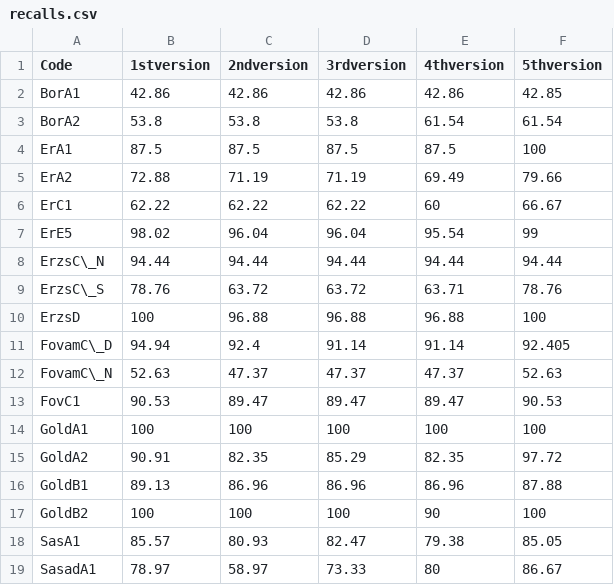
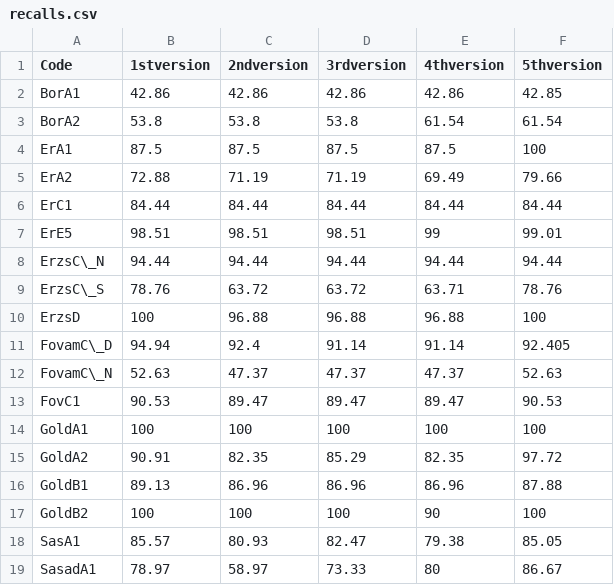
Before and after one commit to Lilol/Dipterv, a CSV file: Latex document/csvs/recalls.csv, drawn as a sheet.

```diff
--- a/Latex document/csvs/recalls.csv
+++ b/Latex document/csvs/recalls.csv
@@ -5,4 +5,4 @@ ErA1,87.5,87.5,87.5,87.5,100
 ErA2,72.88,71.19,71.19,69.49,79.66
-ErC1,62.22,62.22,62.22,60,66.67
-ErE5,98.02,96.04,96.04,95.54,99
+ErC1,84.44,84.44,84.44,84.44,84.44
+ErE5,98.51,98.51,98.51,99,99.01
 ErzsC\_N,94.44,94.44,94.44,94.44,94.44
```
Also changed, not shown: Latex document/csvs/accuracies.csv, Latex document/csvs/falseNegatives.csv, 8 other files.
